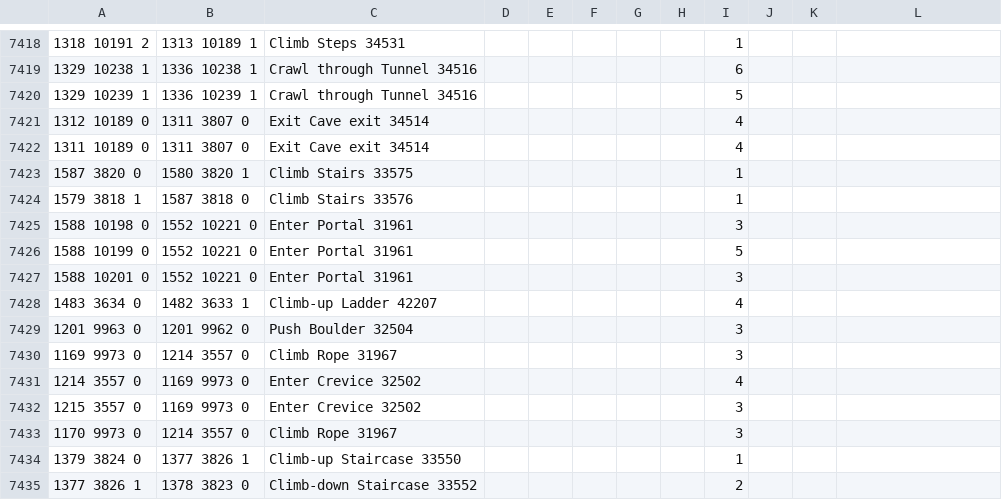
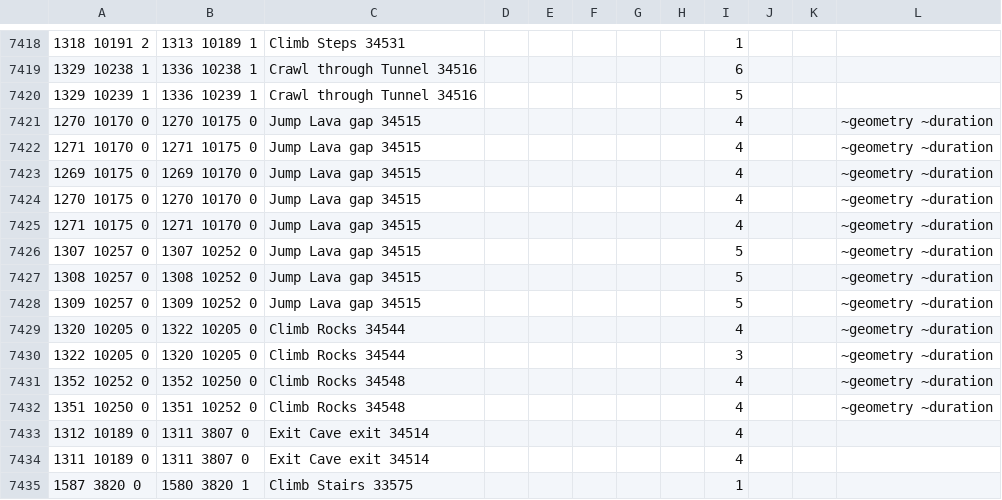
Before and after one commit to PauloAguiar/runelite-gps-plugin, a TSV file: src/main/resources/transports/transports.tsv, drawn as a sheet; only a part is shown, gaps mark what is left out; the shorter side is filled out with more unchanged rows.

Commit message:
Audit capture: derive sibling lanes from the object footprint
A capture across a multi-tile object (4-wide lava gap, 2-wide rocks)
only recorded the lane traversed — the Karuulm sweep left most lanes
unmapped even though the plugin held the GameObject the whole time.
On capture completion the traversal is now translated sideways to
every other lane of the footprint (sceneMin/MaxLocation, exact and
post-rotation), keeping direction and per-endpoint plane. Derived
rows are appended to the captures file tagged ~geometry ~duration;
lanes with collision-blocked endpoints are dropped (via the GPS
plugin's map, now public), diagonal or angled-approach captures are
not expanded, and a later real traversal of a lane still writes its
own verified row. The dossier now states the footprint so one clean
straight-across capture is known to be enough.

Retro-fills the 12 lanes this session's captures missed (both lava
gaps, rocks 34544 at 1321 and 34548) — translations only, never a
fabricated direction: the north gap keeps its southbound-only shape.
KaruulmDerivedRowsTest locks every Karuulm ~geometry row (fills,
pipe, derived steps) to walkable endpoints.

```diff
--- a/src/main/resources/transports/transports.tsv
+++ b/src/main/resources/transports/transports.tsv
@@ -7420,2 +7420,14 @@
 1329 10239 1	1336 10239 1	Crawl through Tunnel 34516						5	
+1270 10170 0	1270 10175 0	Jump Lava gap 34515						4			~geometry ~duration
+1271 10170 0	1271 10175 0	Jump Lava gap 34515						4			~geometry ~duration
+1269 10175 0	1269 10170 0	Jump Lava gap 34515						4			~geometry ~duration
+1270 10175 0	1270 10170 0	Jump Lava gap 34515						4			~geometry ~duration
+1271 10175 0	1271 10170 0	Jump Lava gap 34515						4			~geometry ~duration
+1307 10257 0	1307 10252 0	Jump Lava gap 34515						5			~geometry ~duration
+1308 10257 0	1308 10252 0	Jump Lava gap 34515						5			~geometry ~duration
+1309 10257 0	1309 10252 0	Jump Lava gap 34515						5			~geometry ~duration
+1320 10205 0	1322 10205 0	Climb Rocks 34544						4			~geometry ~duration
+1322 10205 0	1320 10205 0	Climb Rocks 34544						3			~geometry ~duration
+1352 10252 0	1352 10250 0	Climb Rocks 34548						4			~geometry ~duration
+1351 10250 0	1351 10252 0	Climb Rocks 34548						4			~geometry ~duration
 1312 10189 0	1311 3807 0	Exit Cave exit 34514						4	
```
Also changed, not shown: 4 other files.
